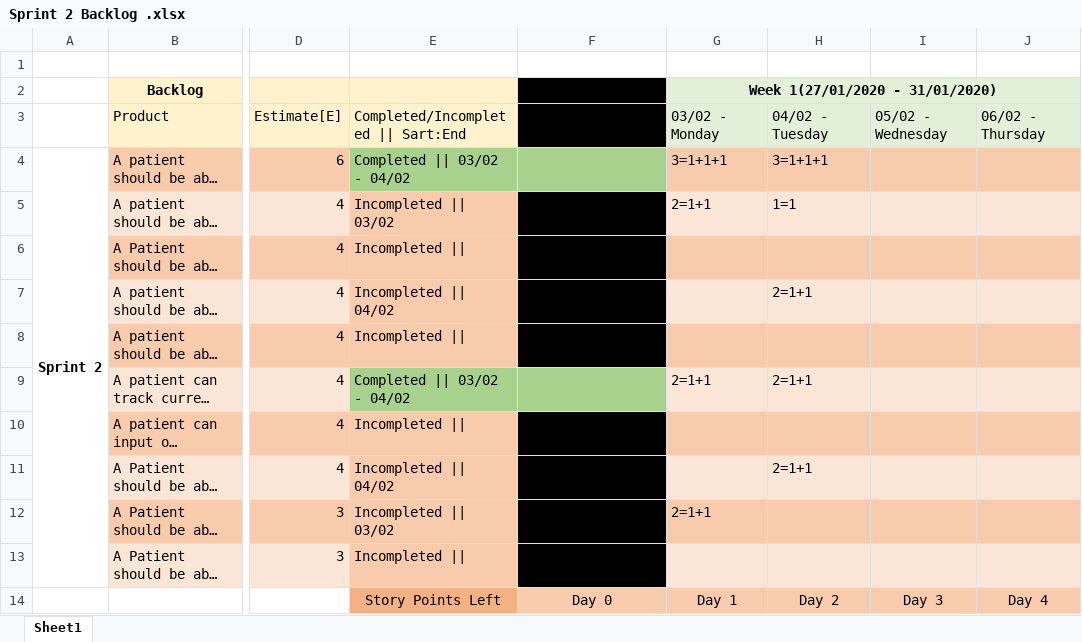
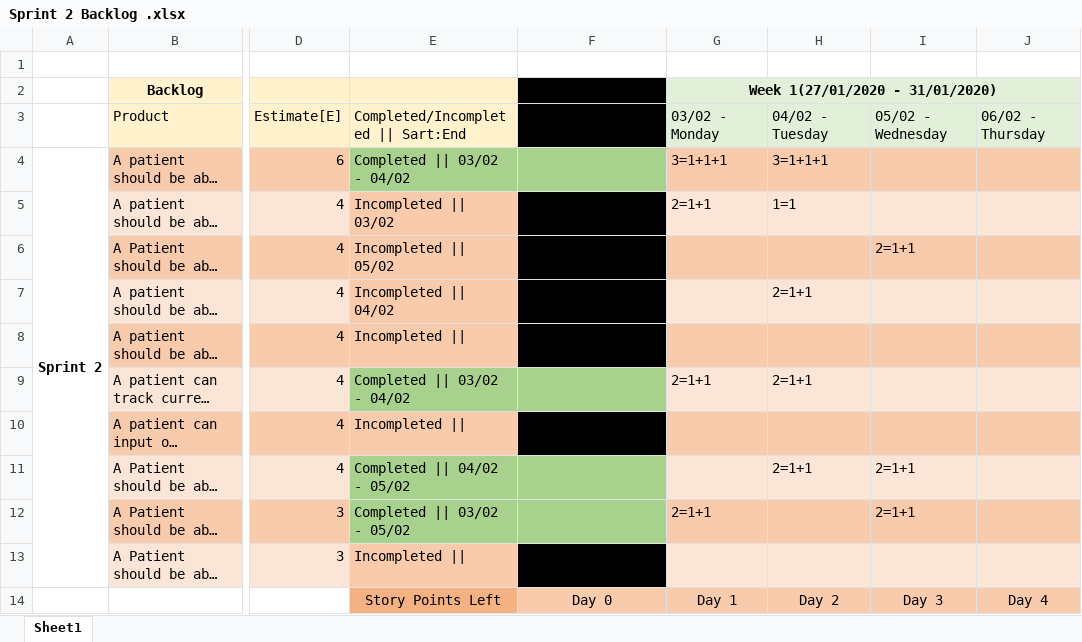
Before and after one commit to DCDLEAFY/Craneware-Hospital-Search, an Excel workbook: Sprint 2/Sprint_Backlog/Sprint 2 Backlog .xlsx, sheet Sheet1, drawn as a sheet; only a part is shown, gaps mark what is left out; long unchanged cells end in …; values as stored, in another font and other column widths than the file's, no borders; the diff names each change by its address in the sheet, - before the commit and + after, or states it on an @@ line.

Commit message:
updated sprint backlog
So far what we have done today, still need to asign colours to make sure it is accurate

```diff
--- a/Sprint 2/Sprint_Backlog/Sprint 2 Backlog .xlsx (sheet Sheet1)
+++ b/Sprint 2/Sprint_Backlog/Sprint 2 Backlog .xlsx (sheet Sheet1)
-E6: Incompleted ||
+E6: Incompleted || 05/02
-I6: (empty)
+I6: 2=1+1
-E11: Incompleted || 04/02
+E11: Completed || 04/02 - 05/02
-E11:E12 fill: #F8CBAD
+E11:E12 fill: #A9D18E
-F11:F12 fill: #000000
+F11:F12 fill: #A9D18E
-I11:I12: (empty)
+I11:I12: 2=1+1
-E12: Incompleted || 03/02
+E12: Completed || 03/02 - 05/02
```
